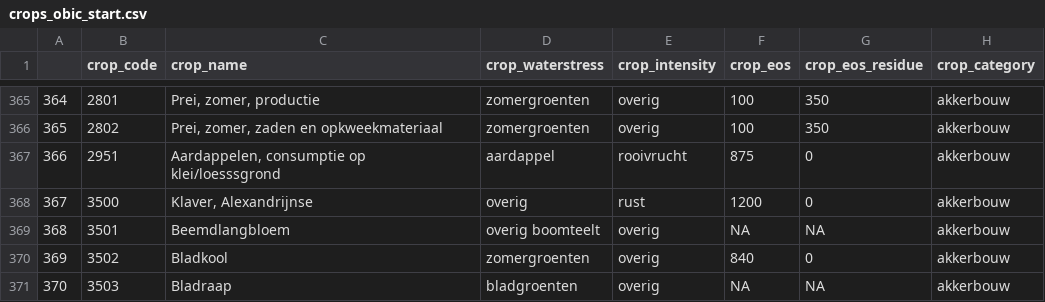
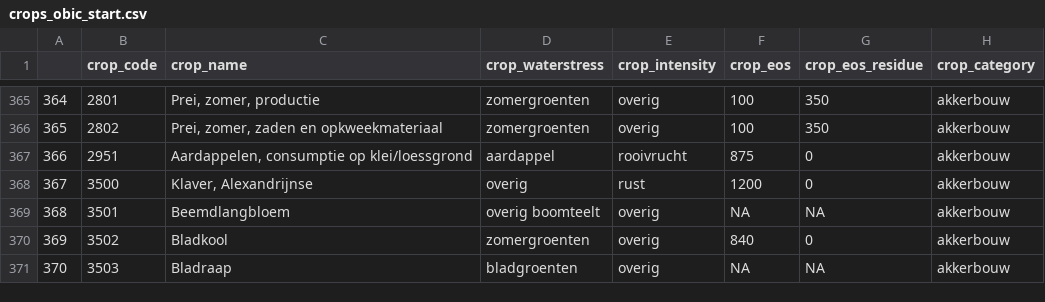
Before and after one commit to AgroCares/Open-Bodem-Index-Calculator, a CSV file: DEV/data/crops_obic_start.csv, drawn as a sheet; only a part is shown, gaps mark what is left out; the diff names each change by its address in the sheet, - before the commit and + after, or states it on an @@ line.

Commit message:
Fix typo

```diff
--- a/DEV/data/crops_obic_start.csv
+++ b/DEV/data/crops_obic_start.csv
-C367 (crop_name): Aardappelen, consumptie op klei/loesssgrond
+C367 (crop_name): Aardappelen, consumptie op klei/loessgrond
```
Also changed, not shown: 1 other file.
